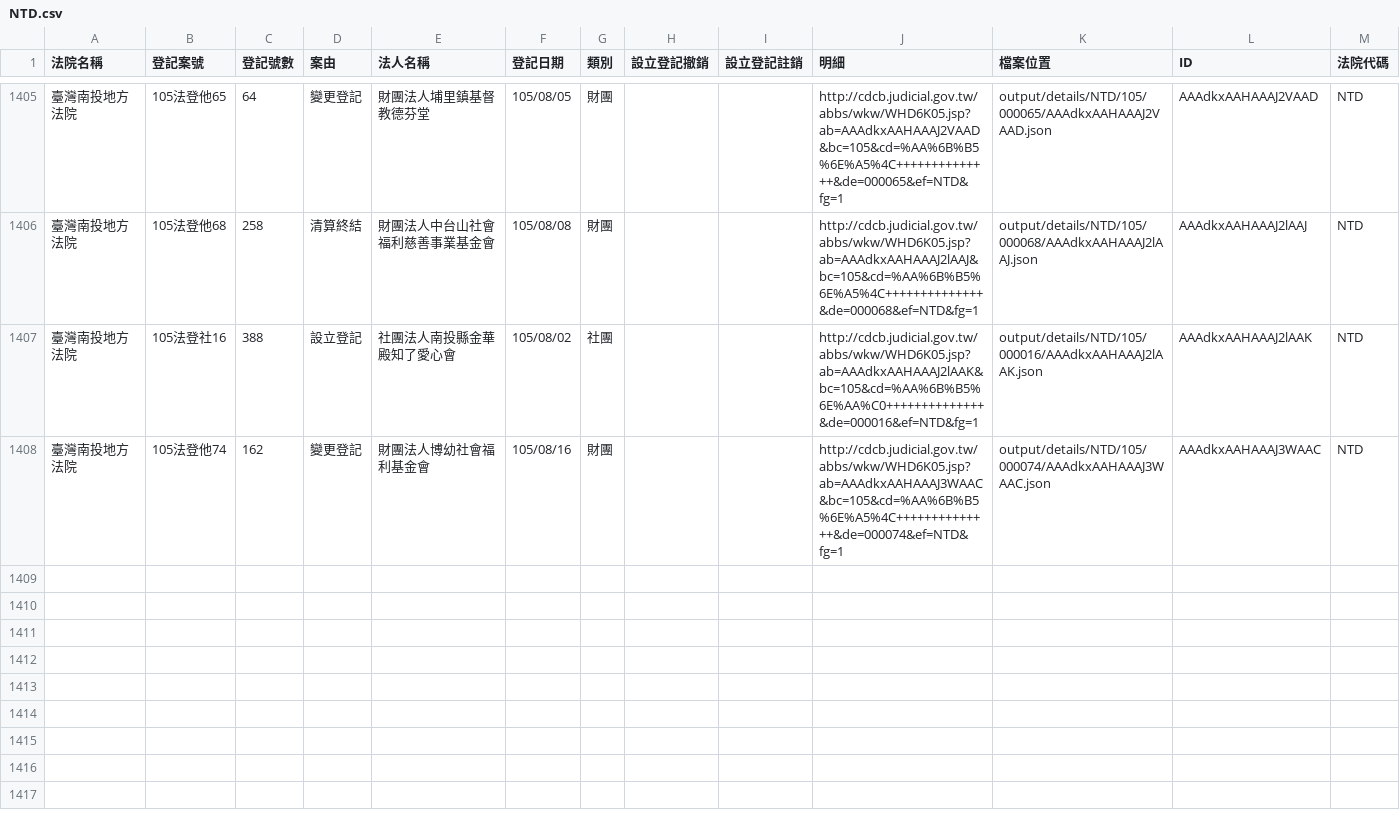
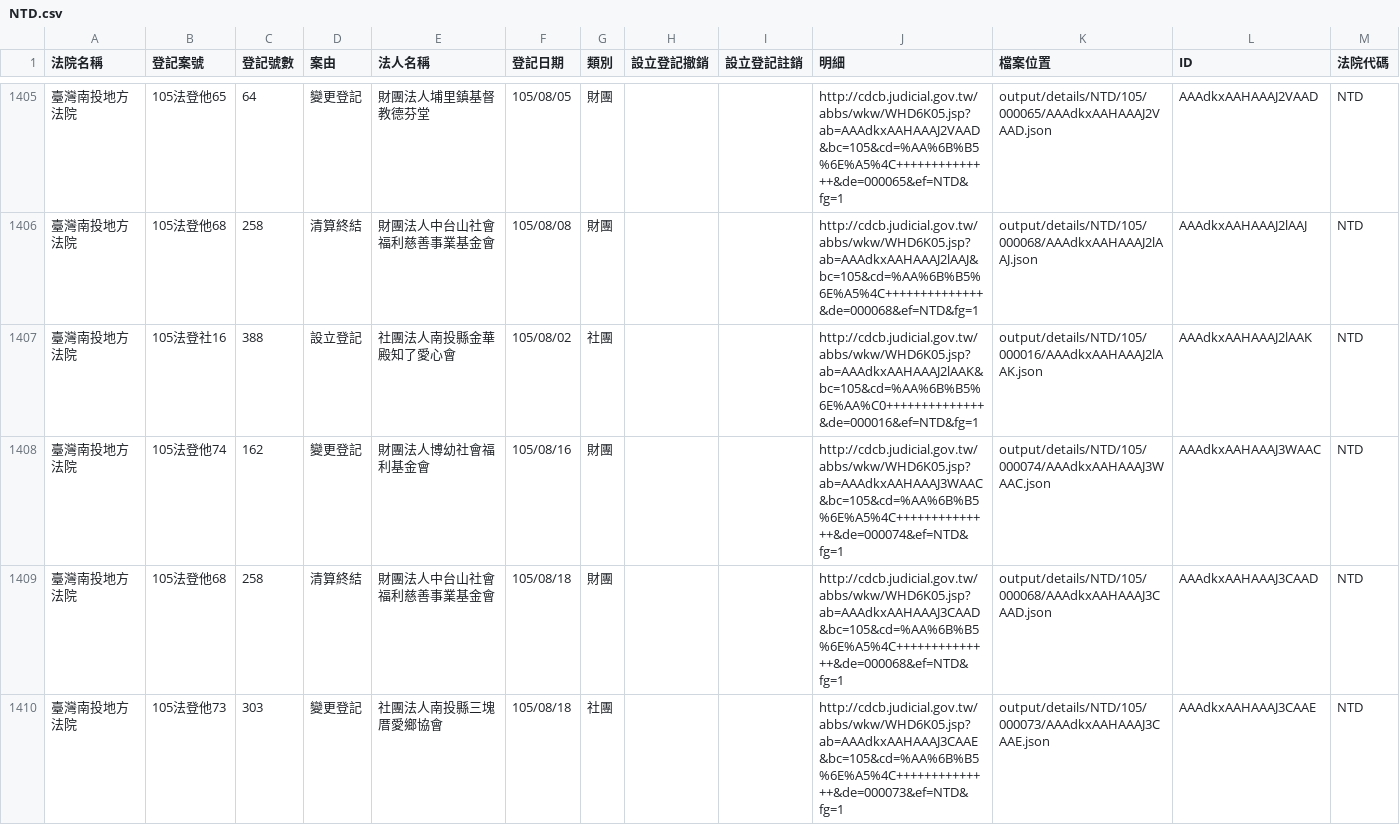
Before and after one commit to longhsiung/foundationtw, a CSV file: output/lists/NTD.csv, drawn as a sheet; only a part is shown, gaps mark what is left out; the diff names each change by its address in the sheet, - before the commit and + after, or states it on an @@ line.

Commit message:
update datasets @ 2016-08-19 02:00:01

```diff
--- a/output/lists/NTD.csv
+++ b/output/lists/NTD.csv
+row 1409: 臺灣南投地方法院 | 105法登他68 | 258 | 清算終結 | 財團法人中台山社會福利慈善事業基金會 | 105/08/18 | 財團 |  |  | http://cdcb.judicial.gov.tw/abbs/wkw/WHD6K05.jsp?ab=AAAdkxAAHAAAJ3CAAD&bc=105&cd=%AA%6B%B5%6E%A5%4C++++++++++++++&de=000068&ef=NTD&fg=1 | output/details/NTD/105/000068/AAAdkxAAHAAAJ3CAAD.json | AAAdkxAAHAAAJ3CAAD | NTD
+row 1410: 臺灣南投地方法院 | 105法登他73 | 303 | 變更登記 | 社團法人南投縣三塊厝愛鄉協會 | 105/08/18 | 社團 |  |  | http://cdcb.judicial.gov.tw/abbs/wkw/WHD6K05.jsp?ab=AAAdkxAAHAAAJ3CAAE&bc=105&cd=%AA%6B%B5%6E%A5%4C++++++++++++++&de=000073&ef=NTD&fg=1 | output/details/NTD/105/000073/AAAdkxAAHAAAJ3CAAE.json | AAAdkxAAHAAAJ3CAAE | NTD
```
Also changed, not shown: output/lists/PHD.csv, output/lists/ULD.csv, 38 other files.
